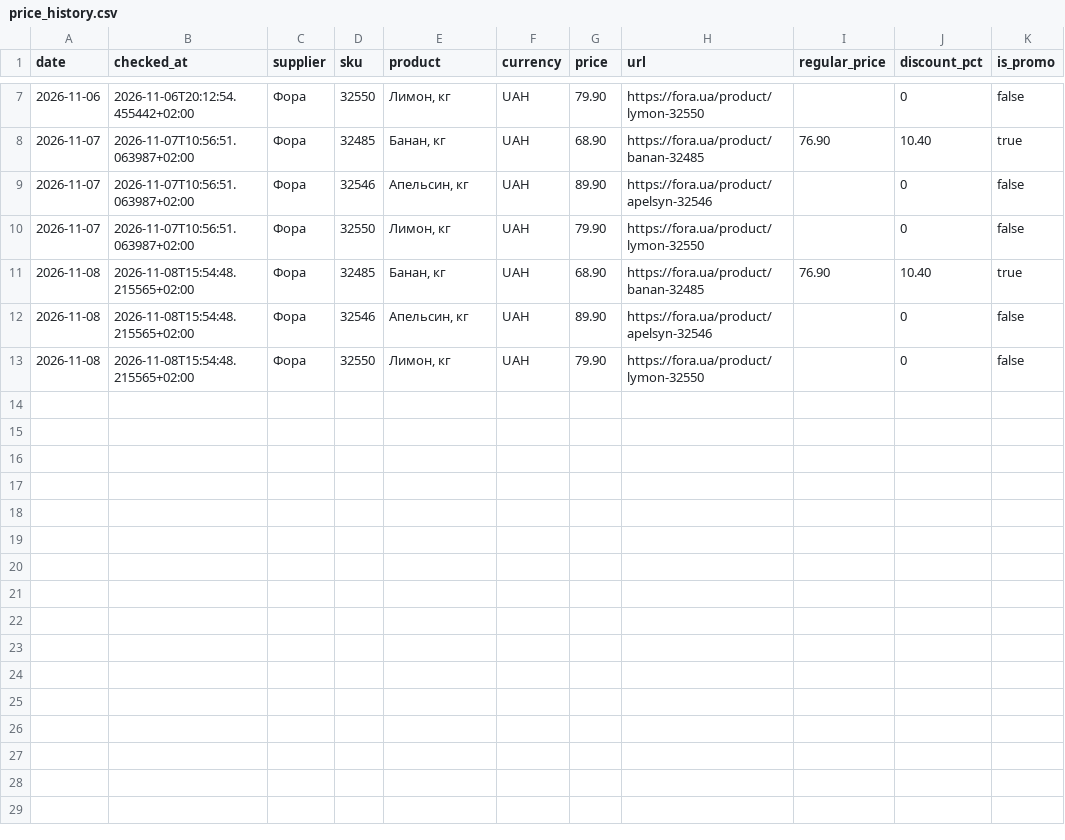
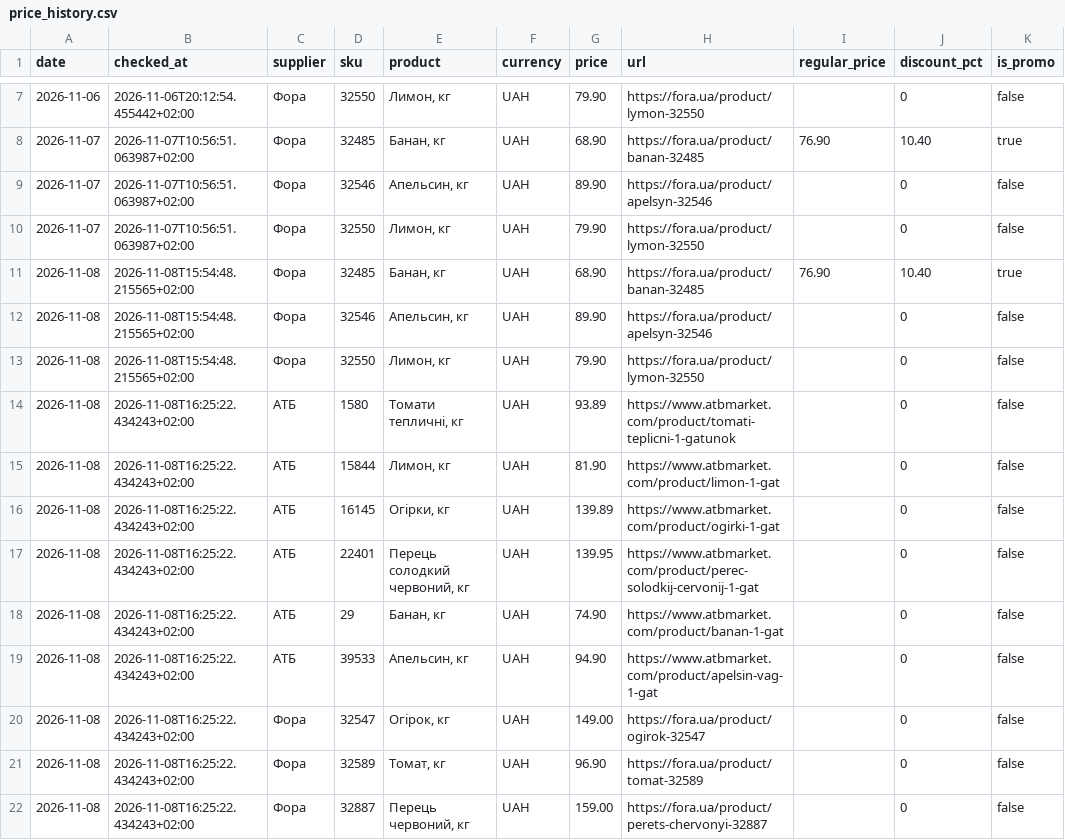
Before and after one commit to Divisible/supplier-price-monitor, a CSV file: data/price_history.csv, drawn as a sheet; only a part is shown, gaps mark what is left out; the diff names each change by its address in the sheet, - before the commit and + after, or states it on an @@ line.

```diff
--- a/data/price_history.csv
+++ b/data/price_history.csv
+row 14: 2026-11-08 | 2026-11-08T16:25:22.434243+02:00 | АТБ | 1580 | Томати тепличні, кг | UAH | 93.89 | https://www.atbmarket.com/product/tomati-teplicni-1-gatunok |  | 0 | false
+row 15: 2026-11-08 | 2026-11-08T16:25:22.434243+02:00 | АТБ | 15844 | Лимон, кг | UAH | 81.90 | https://www.atbmarket.com/product/limon-1-gat |  | 0 | false
+row 16: 2026-11-08 | 2026-11-08T16:25:22.434243+02:00 | АТБ | 16145 | Огірки, кг | UAH | 139.89 | https://www.atbmarket.com/product/ogirki-1-gat |  | 0 | false
+row 17: 2026-11-08 | 2026-11-08T16:25:22.434243+02:00 | АТБ | 22401 | Перець солодкий червоний, кг | UAH | 139.95 | https://www.atbmarket.com/product/perec-solodkij-cervonij-1-gat |  | 0 | false
+row 18: 2026-11-08 | 2026-11-08T16:25:22.434243+02:00 | АТБ | 29 | Банан, кг | UAH | 74.90 | https://www.atbmarket.com/product/banan-1-gat |  | 0 | false
+row 19: 2026-11-08 | 2026-11-08T16:25:22.434243+02:00 | АТБ | 39533 | Апельсин, кг | UAH | 94.90 | https://www.atbmarket.com/product/apelsin-vag-1-gat |  | 0 | false
+row 20: 2026-11-08 | 2026-11-08T16:25:22.434243+02:00 | Фора | 32547 | Огірок, кг | UAH | 149.00 | https://fora.ua/product/ogirok-32547 |  | 0 | false
+row 21: 2026-11-08 | 2026-11-08T16:25:22.434243+02:00 | Фора | 32589 | Томат, кг | UAH | 96.90 | https://fora.ua/product/tomat-32589 |  | 0 | false
+row 22: 2026-11-08 | 2026-11-08T16:25:22.434243+02:00 | Фора | 32887 | Перець червоний, кг | UAH | 159.00 | https://fora.ua/product/perets-chervonyi-32887 |  | 0 | false
```
